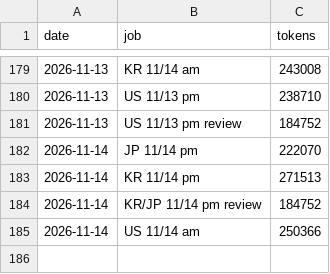
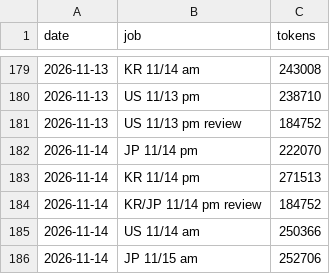
Before and after one commit to trustlj-cpu/Playground_01, a TSV file: docs/handover/tokens_ledger.tsv, drawn as a sheet; only a part is shown, gaps mark what is left out.

```diff
--- a/docs/handover/tokens_ledger.tsv
+++ b/docs/handover/tokens_ledger.tsv
@@ -185 +185,2 @@ date	job	tokens
 2026-11-14	US 11/14 am	250366
+2026-11-14	JP 11/15 am	252706
```
